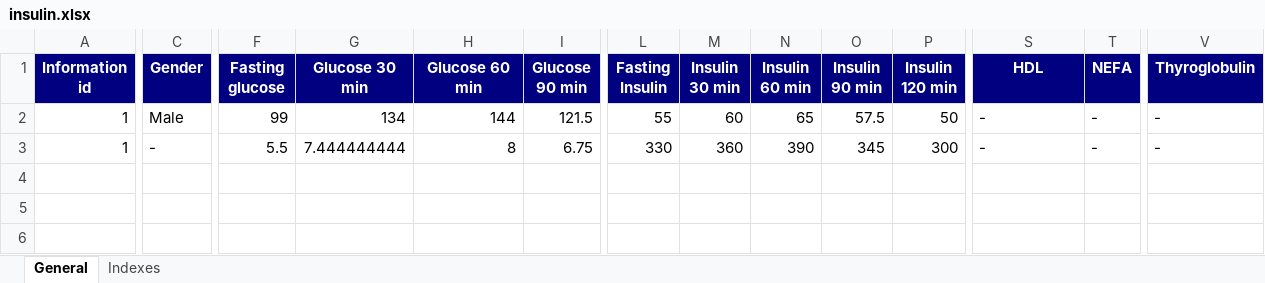
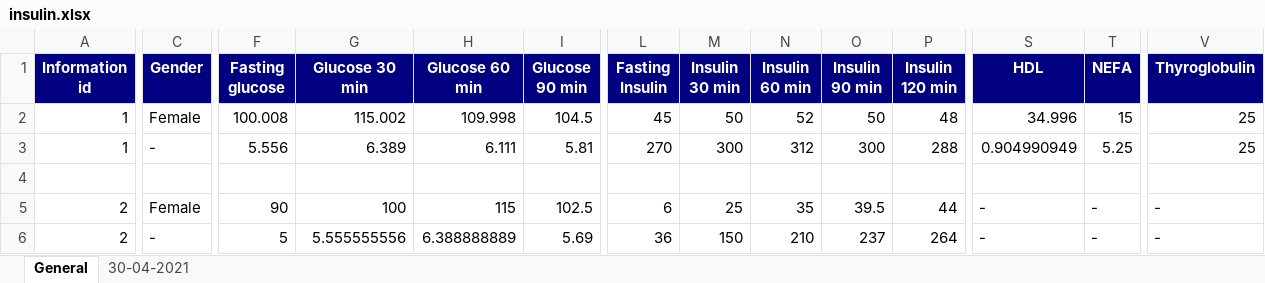
Before and after one commit to ciprianteletin/InsulinSensitivity-Backend, an Excel workbook: src/main/resources/insulin.xlsx, sheet General, drawn as a sheet; only a part is shown, gaps mark what is left out; values as stored, in another font and other column widths than the file's, no borders; rows hold the shown columns only; the diff names each change by its address in the sheet, - before the commit and + after, or states it on an @@ line.

Commit message:
Excel export from history is now possible

```diff
--- a/src/main/resources/insulin.xlsx (sheet General)
+++ b/src/main/resources/insulin.xlsx (sheet General)
-sheet tab: Indexes
+sheet tab: 30-04-2021
-C2 (Gender): Male
+C2 (Gender): Female
-F2 (Fasting glucose): 99
+F2 (Fasting glucose): 100.008
-G2 (Glucose 30 min): 134
+G2 (Glucose 30 min): 115.002
-H2 (Glucose 60 min): 144
+H2 (Glucose 60 min): 109.998
-I2 (Glucose 90 min): 121.5
+I2 (Glucose 90 min): 104.5
-L2 (Fasting Insulin): 55
+L2 (Fasting Insulin): 45
-M2 (Insulin 30 min): 60
+M2 (Insulin 30 min): 50
-N2 (Insulin 60 min): 65
+N2 (Insulin 60 min): 52
-O2 (Insulin 90 min): 57.5
+O2 (Insulin 90 min): 50
-P2 (Insulin 120 min): 50
+P2 (Insulin 120 min): 48
-S2 (HDL): -
+S2 (HDL): 34.996
-T2 (NEFA): -
+T2 (NEFA): 15
-V2:V3 (Thyroglobulin): -
+V2:V3 (Thyroglobulin): 25
-F3 (Fasting glucose): 5.5
+F3 (Fasting glucose): 5.556
-G3 (Glucose 30 min): 7.444444444
+G3 (Glucose 30 min): 6.389
-H3 (Glucose 60 min): 8
+H3 (Glucose 60 min): 6.111
-I3 (Glucose 90 min): 6.75
+I3 (Glucose 90 min): 5.81
-L3 (Fasting Insulin): 330
+L3 (Fasting Insulin): 270
-M3 (Insulin 30 min): 360
+M3 (Insulin 30 min): 300
-N3 (Insulin 60 min): 390
+N3 (Insulin 60 min): 312
-O3 (Insulin 90 min): 345
+O3 (Insulin 90 min): 300
-P3 (Insulin 120 min): 300
+P3 (Insulin 120 min): 288
-S3 (HDL): -
+S3 (HDL): 0.904990949
-T3 (NEFA): -
+T3 (NEFA): 5.25
+row 4: (empty)
+row 5: 2 | Female | 90 | 100 | 115 | 102.5 | 6 | 25 | 35 | 39.5 | 44 | - | - | -
+row 6: 2 | - | 5 | 5.555555556 | 6.388888889 | 5.69 | 36 | 150 | 210 | 237 | 264 | - | - | -
```
Also changed, not shown: sheet 30-04-2021, 16 other files.
